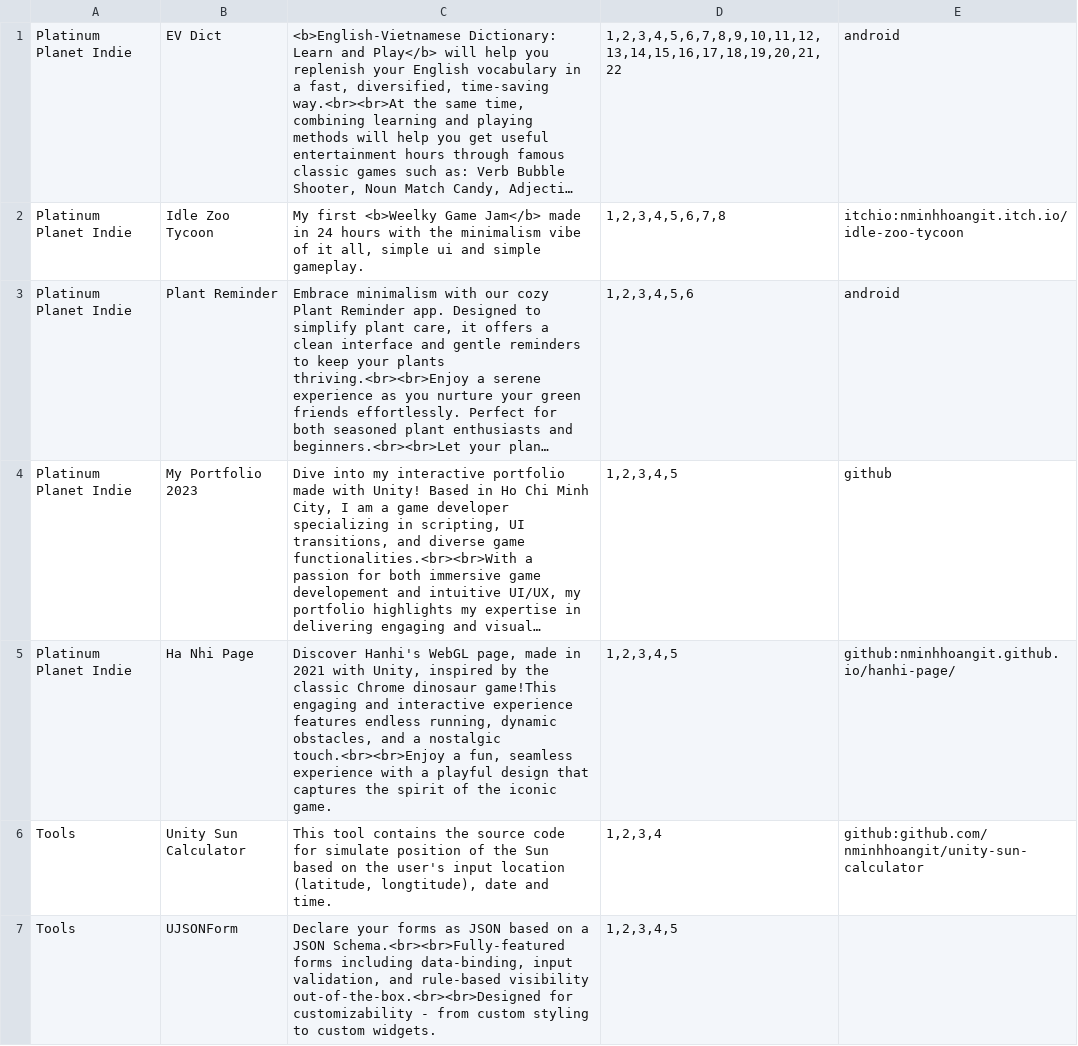
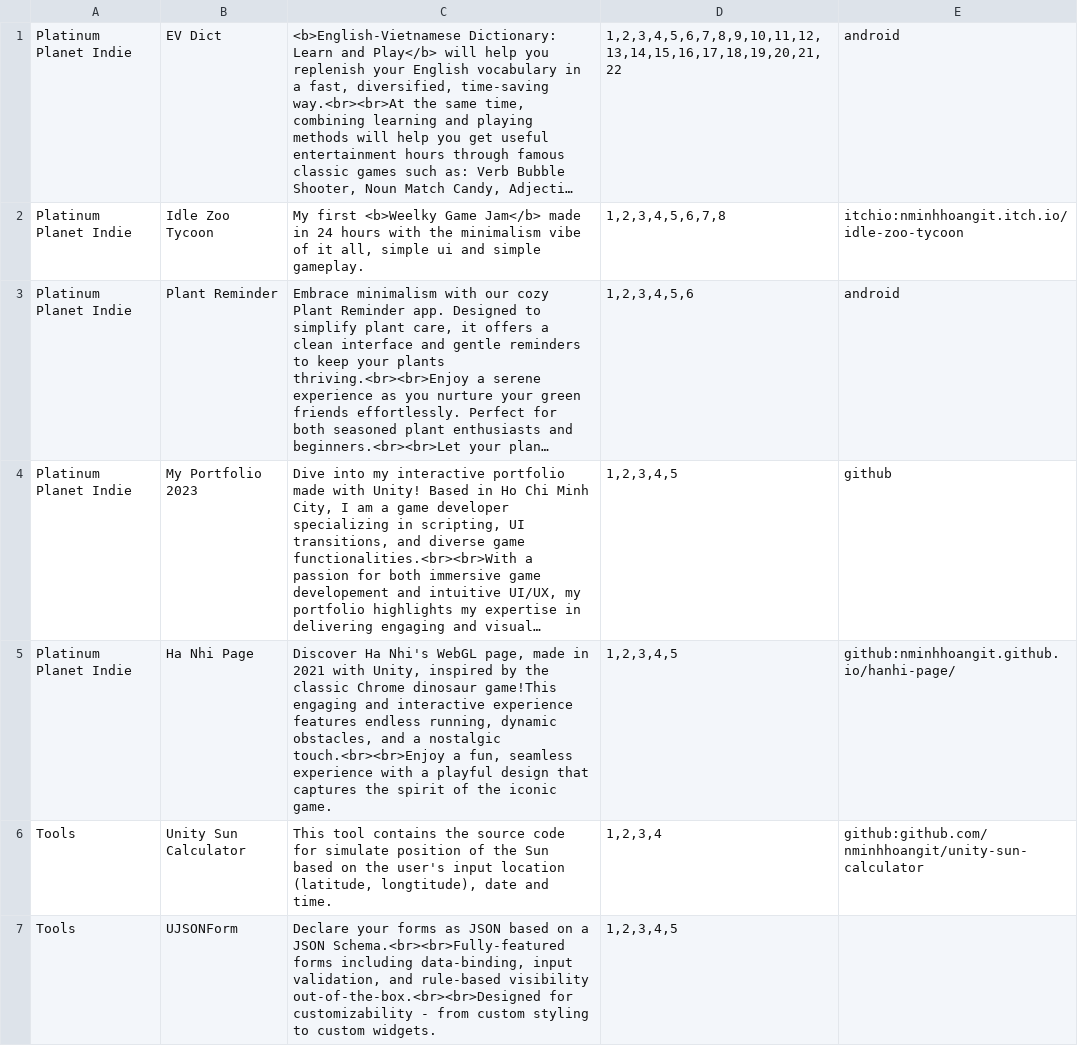
Before and after one commit to nminhhoangit/nminhhoangit.github.io, a CSV file: Datas/Configs/data-dev.csv, drawn as a sheet; only a part is shown; long unchanged cells end in …; the diff names each change by its address in the sheet, - before the commit and + after, or states it on an @@ line.

Commit message:
Update data-dev.csv

```diff
--- a/Datas/Configs/data-dev.csv
+++ b/Datas/Configs/data-dev.csv
-C5: Discover Hanhi's WebGL page,…
+C5: Discover Ha Nhi's WebGL page,…
```
